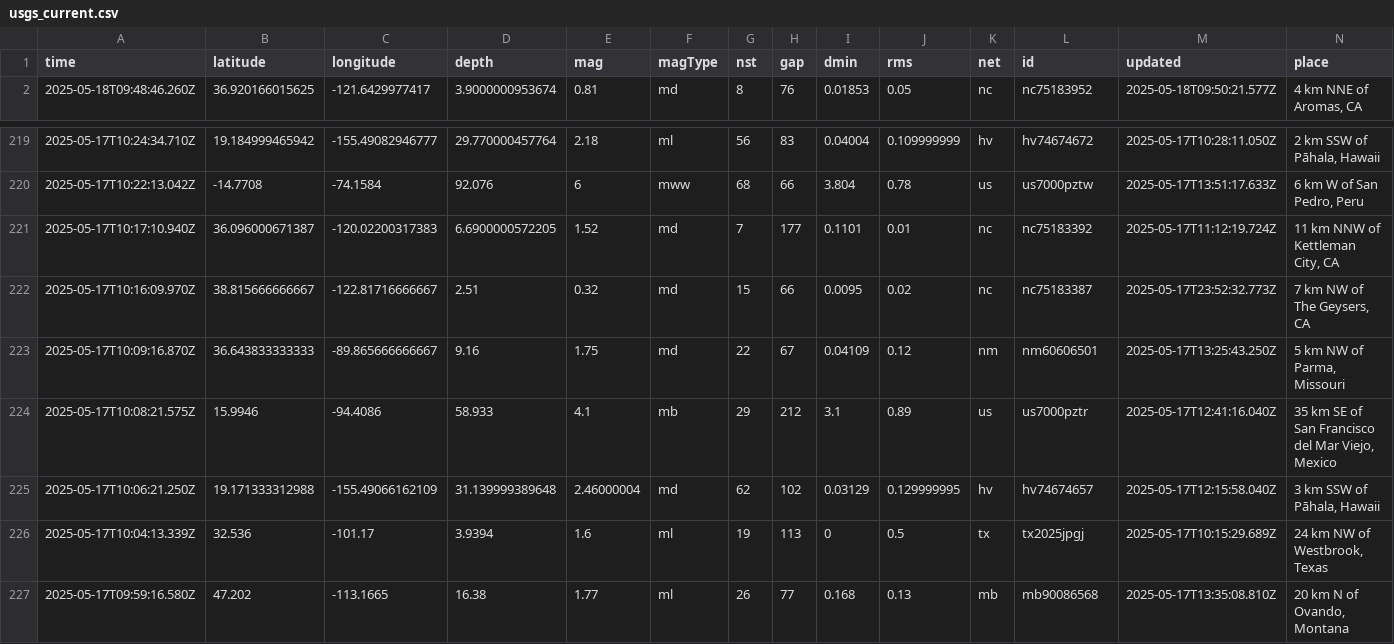
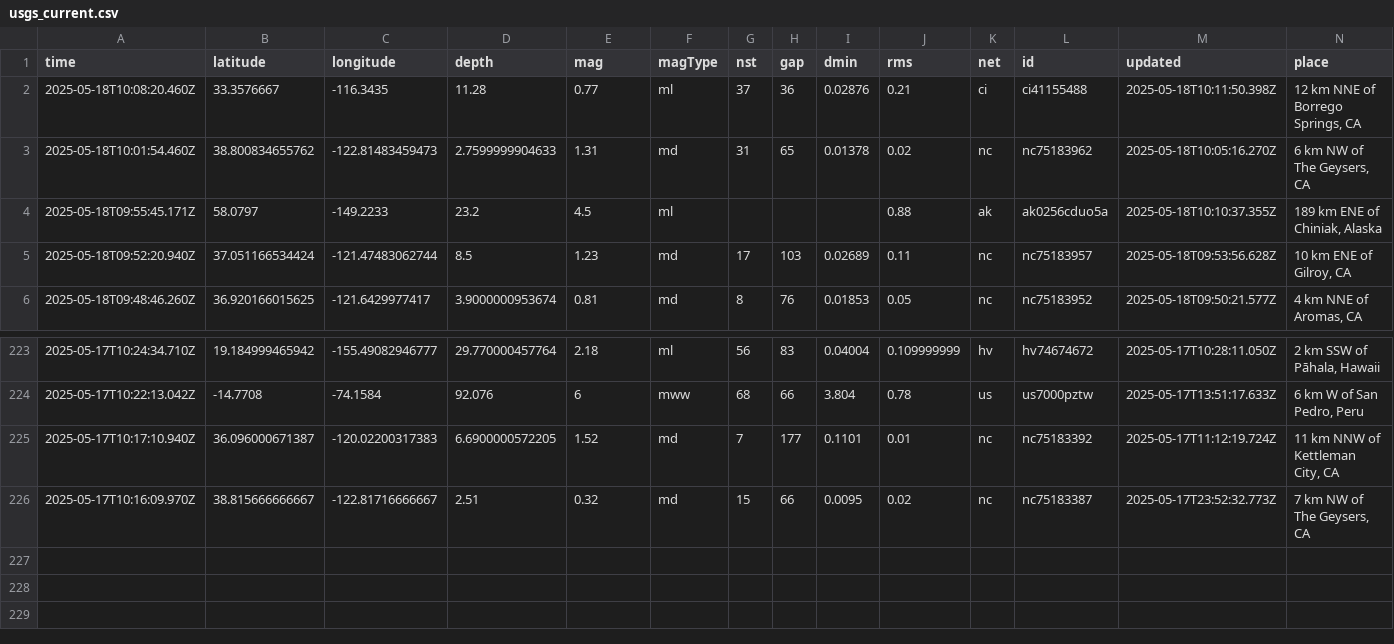
Before and after one commit to xaqanik/actions_test, a CSV file: usgs_current.csv, drawn as a sheet; only a part is shown, gaps mark what is left out; removed rows and columns are numbered as before the commit, all else as after; rows hold the shown columns only; the diff names each change by its address in the sheet, - before the commit and + after, or states it on an @@ line.

```diff
--- a/usgs_current.csv
+++ b/usgs_current.csv
+row 2: 2025-05-18T10:08:20.460Z | 33.3576667 | -116.3435 | 11.28 | 0.77 | ml | 37 | 36 | 0.02876 | 0.21 | ci | ci41155488 | 2025-05-18T10:11:50.398Z | 12 km NNE of Borrego Springs, CA
+row 3: 2025-05-18T10:01:54.460Z | 38.800834655762 | -122.81483459473 | 2.7599999904633 | 1.31 | md | 31 | 65 | 0.01378 | 0.02 | nc | nc75183962 | 2025-05-18T10:05:16.270Z | 6 km NW of The Geysers, CA
+row 4: 2025-05-18T09:55:45.171Z | 58.0797 | -149.2233 | 23.2 | 4.5 | ml |  |  |  | 0.88 | ak | ak0256cduo5a | 2025-05-18T10:10:37.355Z | 189 km ENE of Chiniak, Alaska
+row 5: 2025-05-18T09:52:20.940Z | 37.051166534424 | -121.47483062744 | 8.5 | 1.23 | md | 17 | 103 | 0.02689 | 0.11 | nc | nc75183957 | 2025-05-18T09:53:56.628Z | 10 km ENE of Gilroy, CA
-row 223: 2025-05-17T10:09:16.870Z | 36.643833333333 | -89.865666666667 | 9.16 | 1.75 | md | 22 | 67 | 0.04109 | 0.12 | nm | nm60606501 | 2025-05-17T13:25:43.250Z | 5 km NW of Parma, Missouri
-row 224: 2025-05-17T10:08:21.575Z | 15.9946 | -94.4086 | 58.933 | 4.1 | mb | 29 | 212 | 3.1 | 0.89 | us | us7000pztr | 2025-05-17T12:41:16.040Z | 35 km SE of San Francisco del Mar Viejo, Mexico
-row 225: 2025-05-17T10:06:21.250Z | 19.171333312988 | -155.49066162109 | 31.139999389648 | 2.46000004 | md | 62 | 102 | 0.03129 | 0.129999995 | hv | hv74674657 | 2025-05-17T12:15:58.040Z | 3 km SSW of Pāhala, Hawaii
-row 226: 2025-05-17T10:04:13.339Z | 32.536 | -101.17 | 3.9394 | 1.6 | ml | 19 | 113 | 0 | 0.5 | tx | tx2025jpgj | 2025-05-17T10:15:29.689Z | 24 km NW of Westbrook, Texas
-row 227: 2025-05-17T09:59:16.580Z | 47.202 | -113.1665 | 16.38 | 1.77 | ml | 26 | 77 | 0.168 | 0.13 | mb | mb90086568 | 2025-05-17T13:35:08.810Z | 20 km N of Ovando, Montana
```
